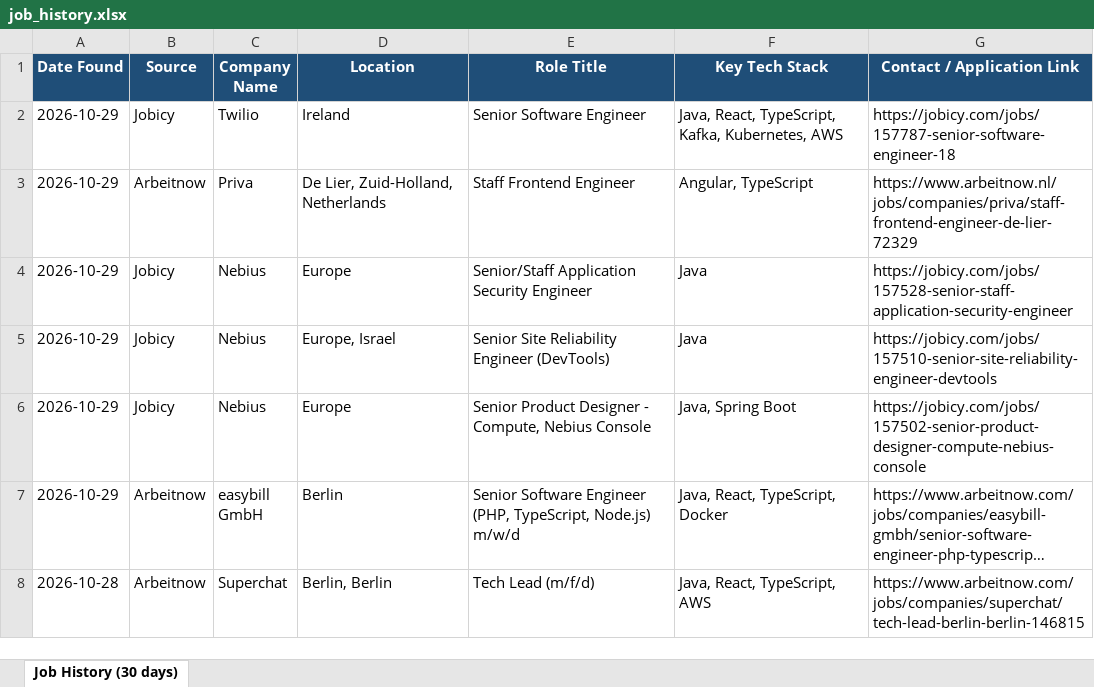
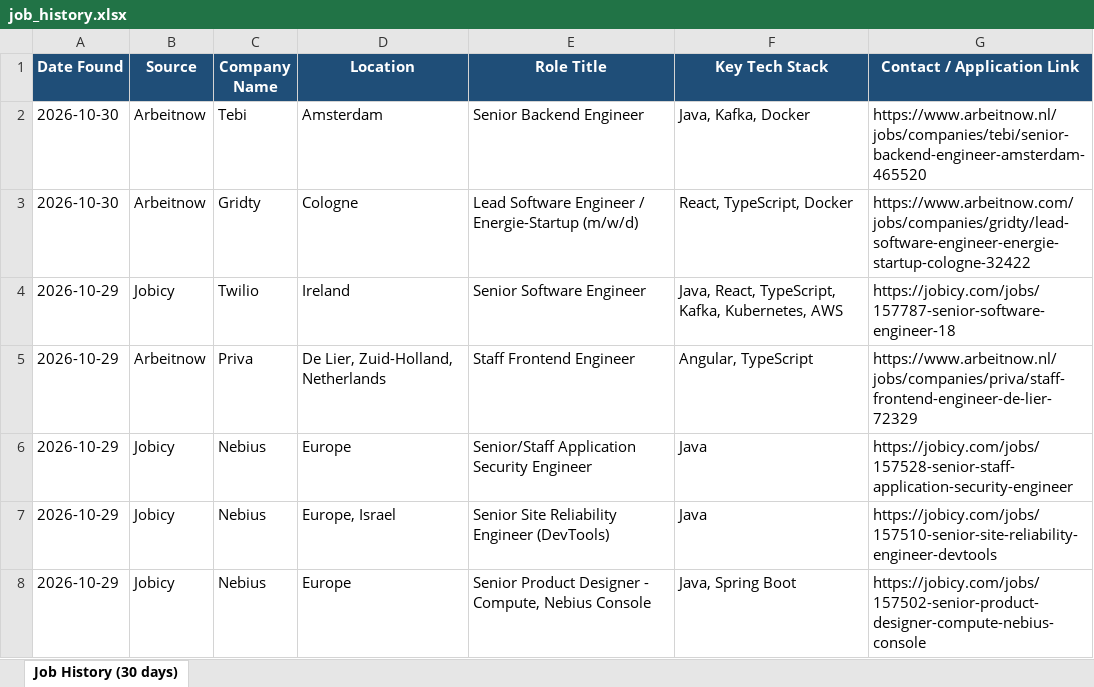
Before and after one commit to Sudheernookala/my-job-search-agent, an Excel workbook: data/job_history.xlsx, sheet Job History (30 days), drawn as a sheet; only a part is shown; the shorter side is filled out with more unchanged rows; long unchanged cells end in …; values as stored, in another font and other column widths than the file's, no borders; the diff names each change by its address in the sheet, - before the commit and + after, or states it on an @@ line.

```diff
--- a/data/job_history.xlsx (sheet Job History (30 days))
+++ b/data/job_history.xlsx (sheet Job History (30 days))
+row 2: 2026-10-30 | Arbeitnow | Tebi | Amsterdam | Senior Backend Engineer | Java, Kafka, Docker | https://www.arbeitnow.nl/jobs/companies/tebi/senior-backend-engineer-amsterdam-465520
+row 3: 2026-10-30 | Arbeitnow | Gridty | Cologne | Lead Software Engineer / Energie-Startup (m/w/d) | React, TypeScript, Docker | https://www.arbeitnow.com/jobs/companies/gridty/lead-software-engineer-energie-startup-cologne-32422
```
Also changed, not shown: 1 other file.
